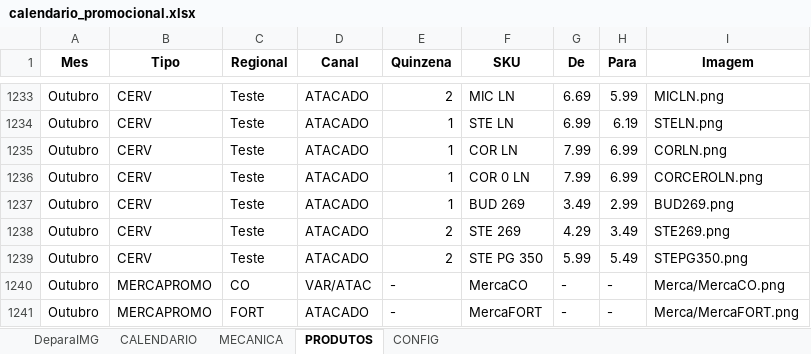
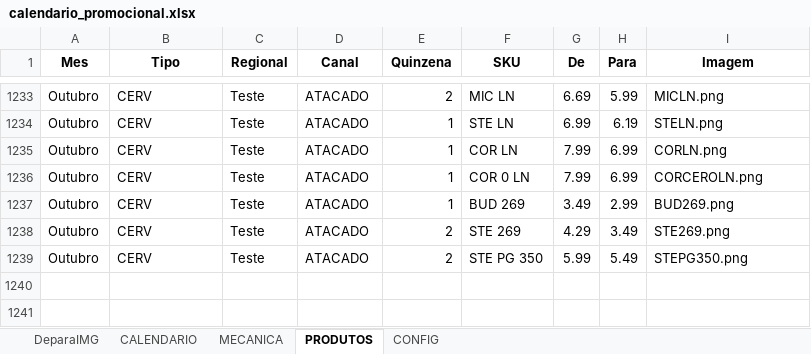
Before and after one commit to JhonatandeAlmeida/Calendario, an Excel workbook: data/calendario_promocional.xlsx, sheet PRODUTOS, drawn as a sheet; only a part is shown, gaps mark what is left out; values as stored, in another font and other column widths than the file's, no borders; the diff names each change by its address in the sheet, - before the commit and + after, or states it on an @@ line.

```diff
--- a/data/calendario_promocional.xlsx (sheet PRODUTOS)
+++ b/data/calendario_promocional.xlsx (sheet PRODUTOS)
-row 1240: Outubro | MERCAPROMO | CO | VAR/ATAC | - | MercaCO | - | - | Merca/MercaCO.png
-row 1241: Outubro | MERCAPROMO | FORT | ATACADO | - | MercaFORT | - | - | Merca/MercaFORT.png
```
Also changed, not shown: sheet CALENDARIO, formulas that keep their value.
